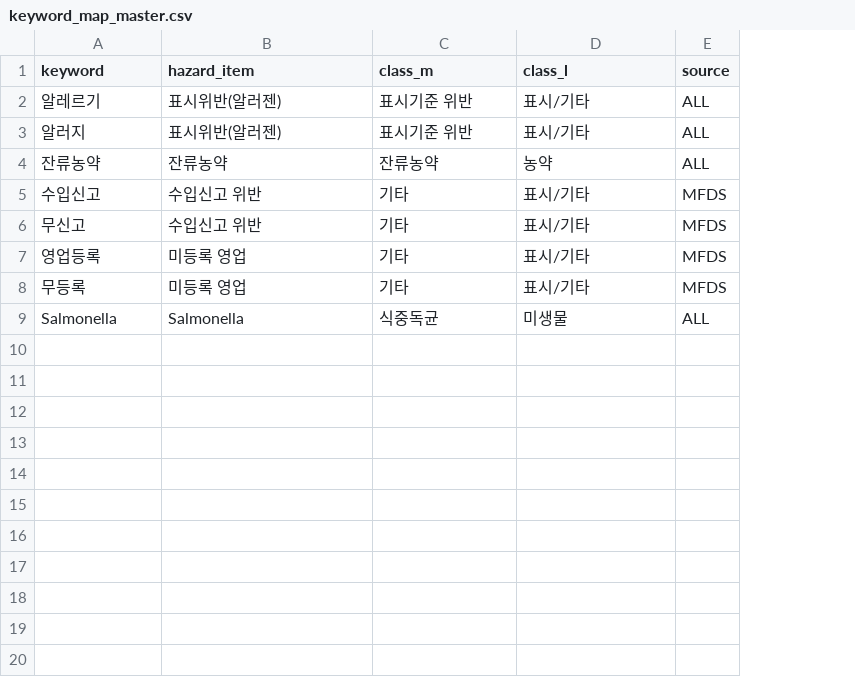
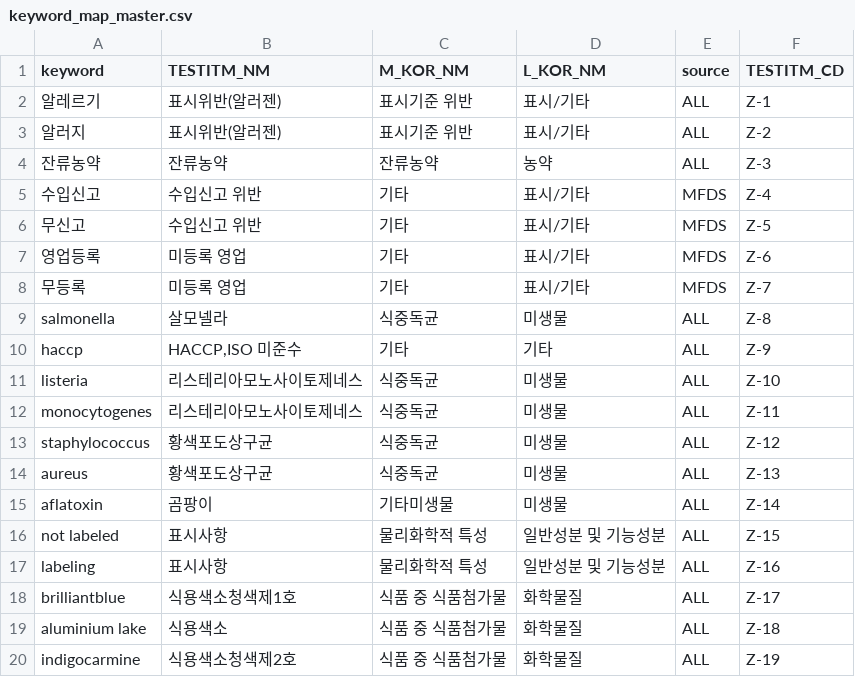
Before and after one commit to graviton94/CJFSDATACOLLECT, a CSV file: data/reference/keyword_map_master.csv, drawn as a sheet; only a part is shown; the diff covers the shown part only; the diff names each change by its address in the sheet, - before the commit and + after, or states it on an @@ line.

```diff
--- a/data/reference/keyword_map_master.csv
+++ b/data/reference/keyword_map_master.csv
+column F (TESTITM_CD), rows 2-9: Z-1 | Z-2 | Z-3 | Z-4 | Z-5 | Z-6 | Z-7 | Z-8
-B1: hazard_item
+B1: TESTITM_NM
-C1: class_m
+C1: M_KOR_NM
-D1: class_l
+D1: L_KOR_NM
-A9 (keyword): Salmonella
+A9 (keyword): salmonella
-B9 (TESTITM_NM): Salmonella
+B9 (TESTITM_NM): 살모넬라
+row 10: haccp | HACCP,ISO 미준수 | 기타 | 기타 | ALL | Z-9
+row 11: listeria | 리스테리아모노사이토제네스 | 식중독균 | 미생물 | ALL | Z-10
+row 12: monocytogenes | 리스테리아모노사이토제네스 | 식중독균 | 미생물 | ALL | Z-11
+row 13: staphylococcus | 황색포도상구균 | 식중독균 | 미생물 | ALL | Z-12
+row 14: aureus | 황색포도상구균 | 식중독균 | 미생물 | ALL | Z-13
+row 15: aflatoxin | 곰팡이 | 기타미생물 | 미생물 | ALL | Z-14
+row 16: not labeled | 표시사항 | 물리화학적 특성 | 일반성분 및 기능성분 | ALL | Z-15
+row 17: labeling | 표시사항 | 물리화학적 특성 | 일반성분 및 기능성분 | ALL | Z-16
+row 18: brilliantblue | 식용색소청색제1호 | 식품 중 식품첨가물 | 화학물질 | ALL | Z-17
+row 19: aluminium lake | 식용색소 | 식품 중 식품첨가물 | 화학물질 | ALL | Z-18
+row 20: indigocarmine | 식용색소청색제2호 | 식품 중 식품첨가물 | 화학물질 | ALL | Z-19
```
Also changed, not shown: 16 added rows elsewhere in this file, 13 other files.
